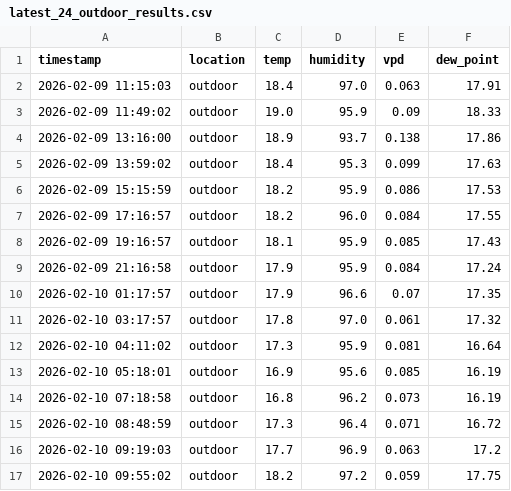
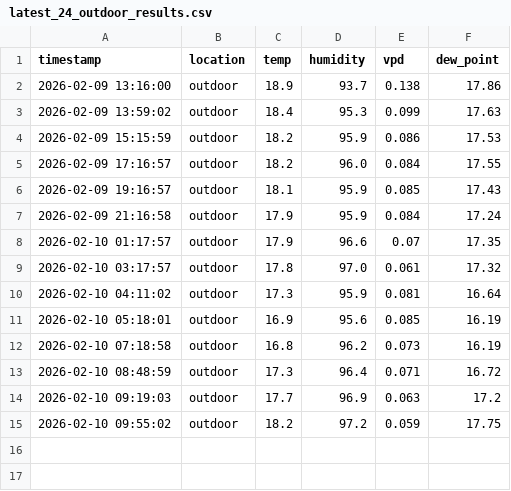
Before and after one commit to azoreanvanilla/website, a CSV file: data/latest_24_outdoor_results.csv, drawn as a sheet.

Commit message:
Auto-update latest 24h outdoor data 2026-02-10T11:00:15.698070

```diff
--- a/data/latest_24_outdoor_results.csv
+++ b/data/latest_24_outdoor_results.csv
@@ -1,4 +1,2 @@
 timestamp,location,temp,humidity,vpd,dew_point
-2026-02-09 11:15:03,outdoor,18.4,97.0,0.063,17.91
-2026-02-09 11:49:02,outdoor,19.0,95.9,0.09,18.33
 2026-02-09 13:16:00,outdoor,18.9,93.7,0.138,17.86
```
